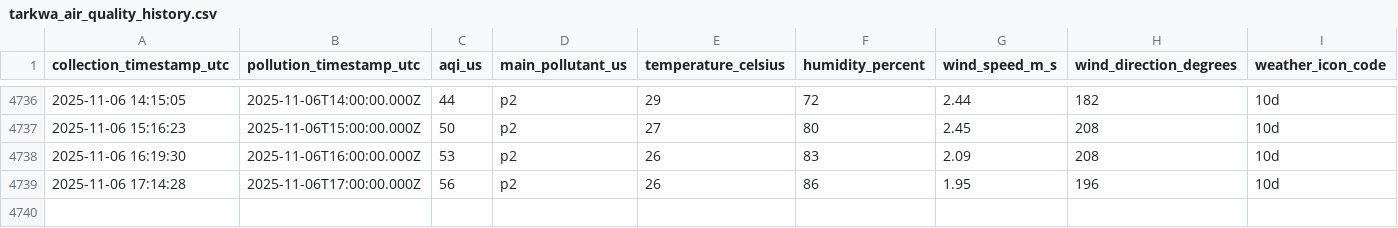
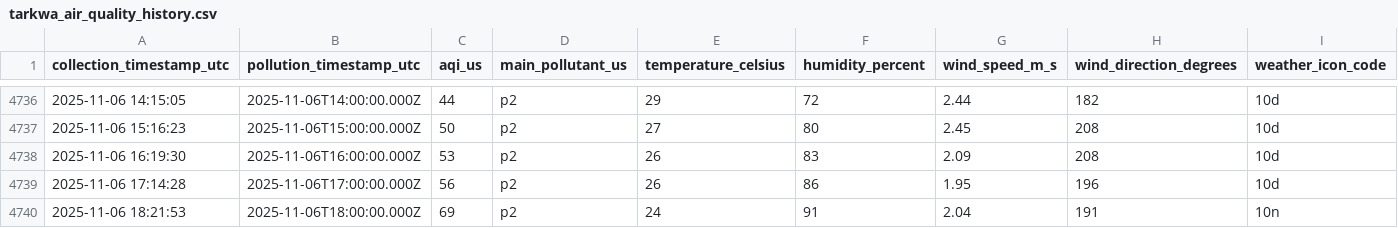
Before and after one commit to WilliamAsante/IQ-AIR, a CSV file: tarkwa_air_quality_history.csv, drawn as a sheet; only a part is shown, gaps mark what is left out.

Commit message:
Automated data collection

```diff
--- a/tarkwa_air_quality_history.csv
+++ b/tarkwa_air_quality_history.csv
@@ -4739 +4739,2 @@ collection_timestamp_utc,pollution_timestamp_utc,aqi_us,main_pollutant_us,temper
 2025-11-06 17:14:28,2025-11-06T17:00:00.000Z,56,p2,26,86,1.95,196,10d
+2025-11-06 18:21:53,2025-11-06T18:00:00.000Z,69,p2,24,91,2.04,191,10n
```
